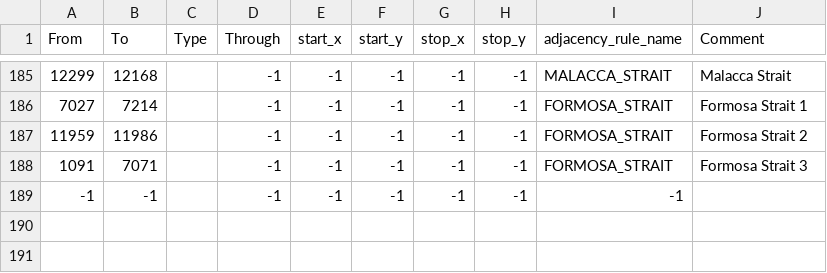
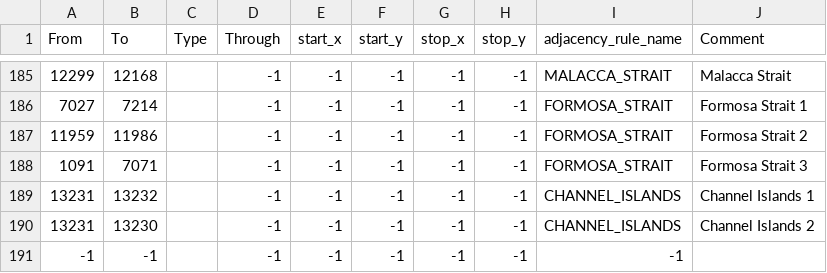
Before and after one commit to pieckenst/Cold-War--The-Iron-Curtain, a CSV file: Cold War Iron Curtain/map/adjacencies.csv, drawn as a sheet; only a part is shown, gaps mark what is left out; the diff names each change by its address in the sheet, - before the commit and + after, or states it on an @@ line.

```diff
--- a/Cold War Iron Curtain/map/adjacencies.csv
+++ b/Cold War Iron Curtain/map/adjacencies.csv
+row 189: 13231 | 13232 |  | -1 | -1 | -1 | -1 | -1 | CHANNEL_ISLANDS | Channel Islands 1
+row 190: 13231 | 13230 |  | -1 | -1 | -1 | -1 | -1 | CHANNEL_ISLANDS | Channel Islands 2
```
Also changed, not shown: Cold War Iron Curtain/map/definition.csv, 42 other files.
